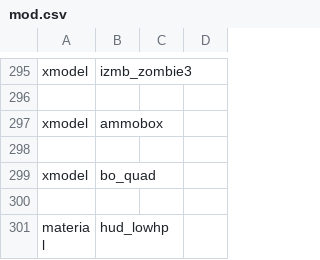
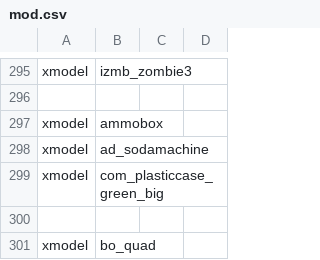
Before and after one commit to unrealloco/reign-of-the-undead, a CSV file: src/mod.csv, drawn as a sheet; only a part is shown, gaps mark what is left out; the shorter side is filled out with more unchanged rows.

```diff
--- a/src/mod.csv
+++ b/src/mod.csv
@@ -297,2 +297,4 @@ xmodel,izmb_zombie3
 xmodel,ammobox
+xmodel,ad_sodamachine
+xmodel,com_plasticcase_green_big
 
```
Also changed, not shown: 6 other files.
